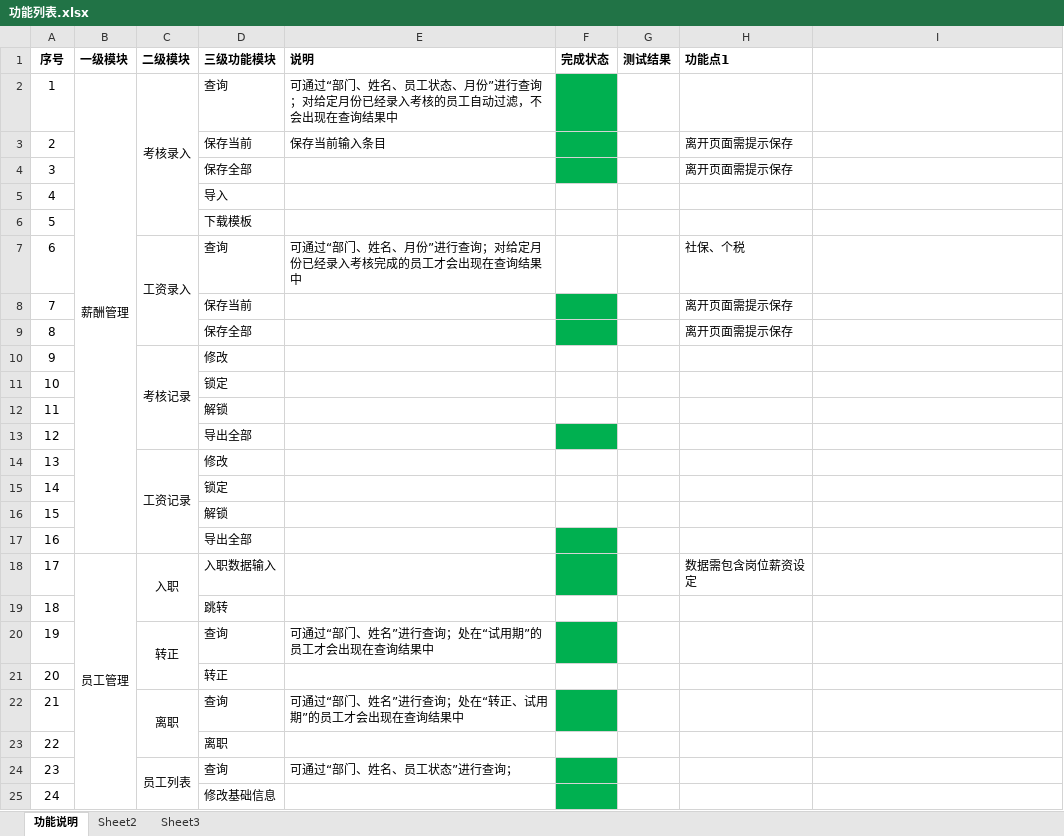
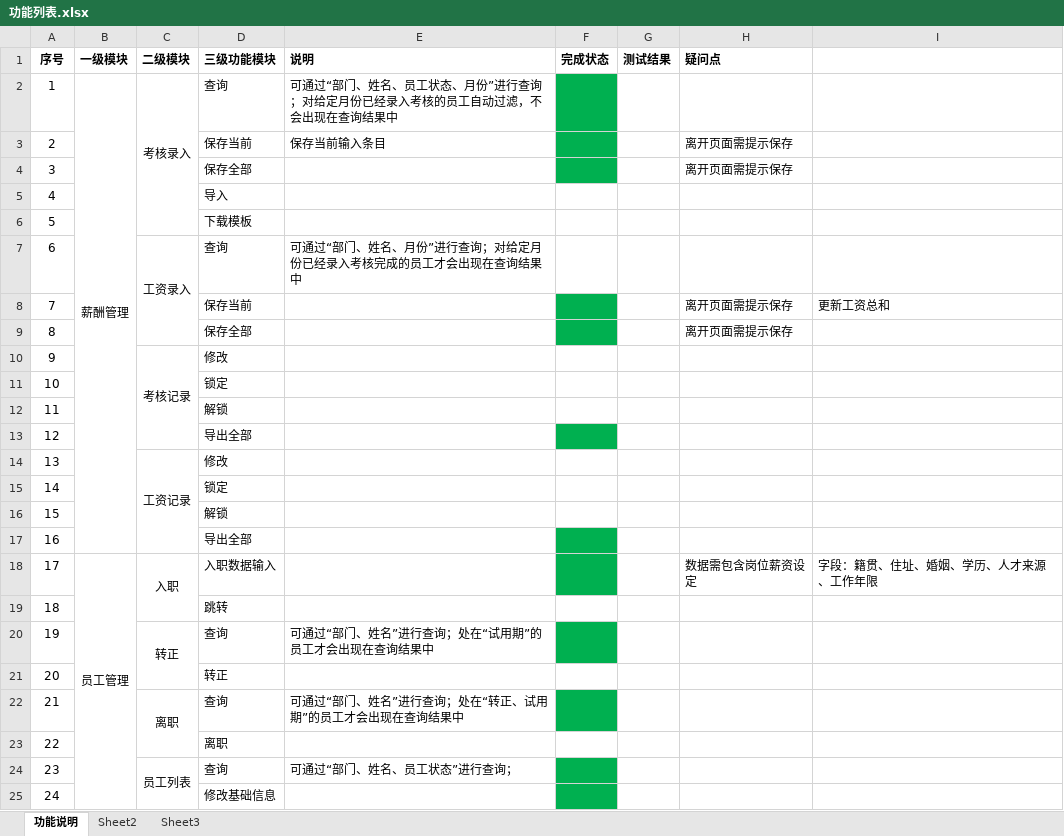
Before and after one commit to leanphon/Mis.Web, an Excel workbook: Net4.0/功能列表.xlsx, sheet 功能说明, drawn as a sheet; only a part is shown; values as stored, in another font and other column widths than the file's, no borders; the diff names each change by its address in the sheet, - before the commit and + after, or states it on an @@ line.

```diff
--- a/Net4.0/功能列表.xlsx (sheet 功能说明)
+++ b/Net4.0/功能列表.xlsx (sheet 功能说明)
-H1: 功能点1
+H1: 疑问点
-H7 (疑问点): 社保、个税
+H7 (疑问点): (empty)
-I8: (empty)
+I8: 更新工资总和
-I18: (empty)
+I18: 字段：籍贯、住址、婚姻、学历、人才来源、工作年限
```
Also changed, not shown: 22 other files.
